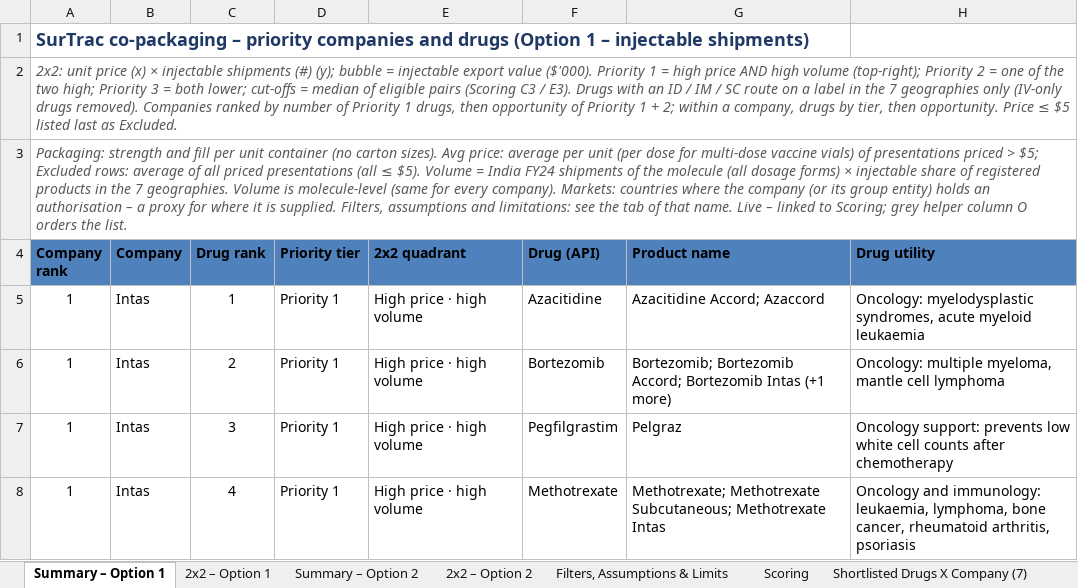
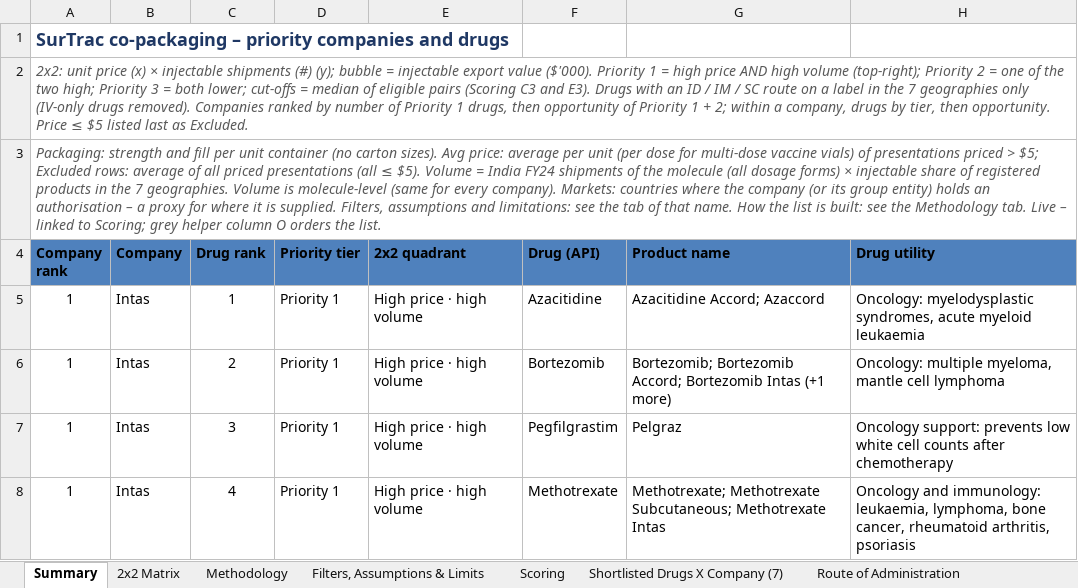
Before and after one commit to itsmechaitanyasharma-jpg/Consulting, an Excel workbook: research/Shortlisted_Drugs_X_Company_7_for_master.xlsx, sheet Summary, drawn as a sheet; only a part is shown; values as stored, in another font and other column widths than the file's, no borders; charts and pictures and conditional formats not drawn; the diff names each change by its address in the sheet, - before the commit and + after, or states it on an @@ line.

```diff
--- a/research/Shortlisted_Drugs_X_Company_7_for_master.xlsx (sheet Summary)
+++ b/research/Shortlisted_Drugs_X_Company_7_for_master.xlsx (sheet Summary)
-sheet tab: Summary – Option 1
+sheet tab: Summary
-sheet tab: 2x2 – Option 1
+sheet tab: 2x2 Matrix
-sheet tab: Summary – Option 2
+sheet tab: Methodology
-sheet tab: 2x2 – Option 2
-A1 (Company rank): …and drugs (Option 1 – injectable shipments)
+A1 (Company rank): …and drugs
-A2 (Company rank): …(Scoring C3 / E3). Drugs…
+A2 (Company rank): …(Scoring C3 and E3). Drugs…
-A3 (Company rank): …that name. Live –…
+A3 (Company rank): …that name. How the list is built: see the Methodology tab. Live –…
```
Also changed, not shown: sheet Methodology, sheet Scoring, sheet Filters, Assumptions & Limits, sheet Shortlisted Drugs X Company (7), sheet 2x2 Matrix, formulas that keep their value, charts or pictures.
